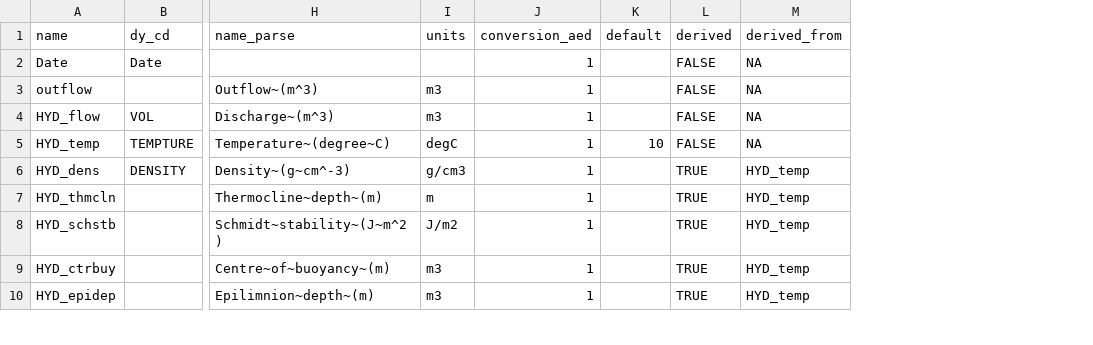
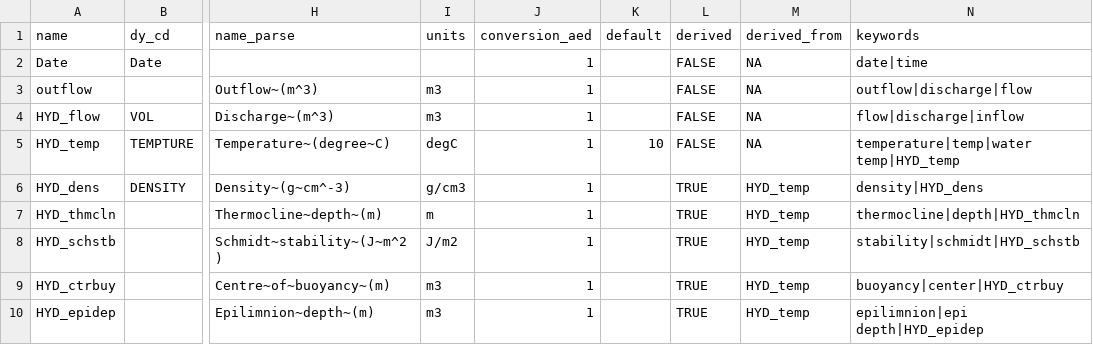
Before and after one commit to limnotrack/AEME, a CSV file: data-raw/key_naming.csv, drawn as a sheet; only a part is shown, gaps mark what is left out; the diff names each change by its address in the sheet, - before the commit and + after, or states it on an @@ line.

Commit message:
Add keywords col to help with fuzzy matching

```diff
--- a/data-raw/key_naming.csv
+++ b/data-raw/key_naming.csv
+column N (keywords), rows 2-10: date|time | outflow|discharge|flow | flow|discharge|inflow | temperature|temp|water temp|HYD_temp | density|HYD_dens | thermocline|depth|HYD_thmcln | stability|schmidt|HYD_schstb | buoyancy|center|HYD_ctrbuy | epilimnion|epi depth|HYD_epidep
```
Also changed, not shown: 3 other files.
